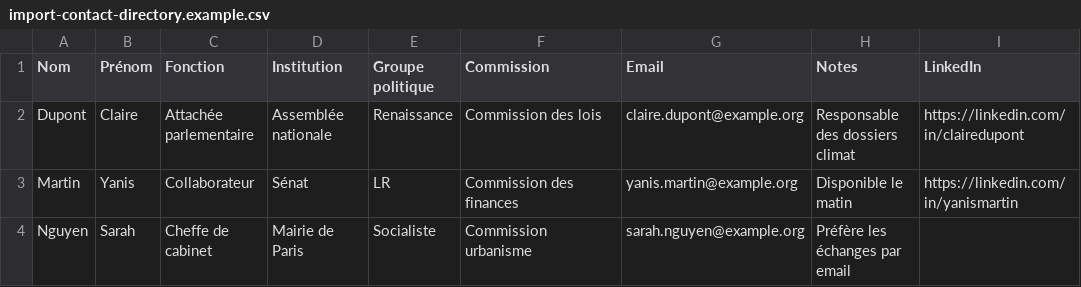
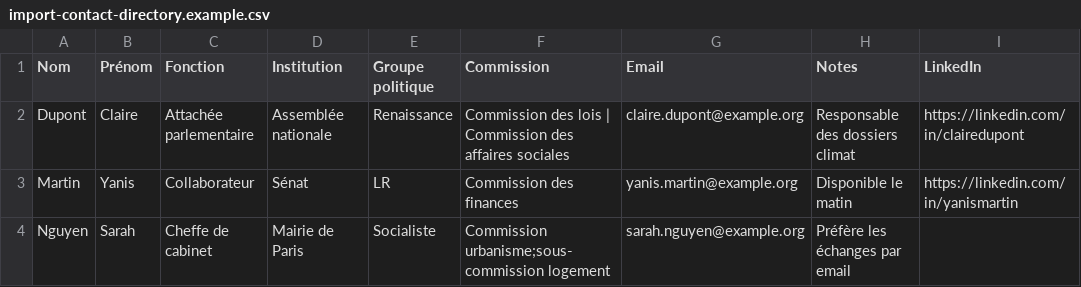
Before and after one commit to tomjanvier/plaidact, a CSV file: examples/import-contact-directory.example.csv, drawn as a sheet; only a part is shown; the diff names each change by its address in the sheet, - before the commit and + after, or states it on an @@ line.

Commit message:
Add filtered CSV export and multi-commission CSV support

```diff
--- a/examples/import-contact-directory.example.csv
+++ b/examples/import-contact-directory.example.csv
-F2 (Commission): Commission des lois
+F2 (Commission): Commission des lois | Commission des affaires sociales
-F4 (Commission): Commission urbanisme
+F4 (Commission): Commission urbanisme;sous-commission logement
```
Also changed, not shown: 2 other files.
